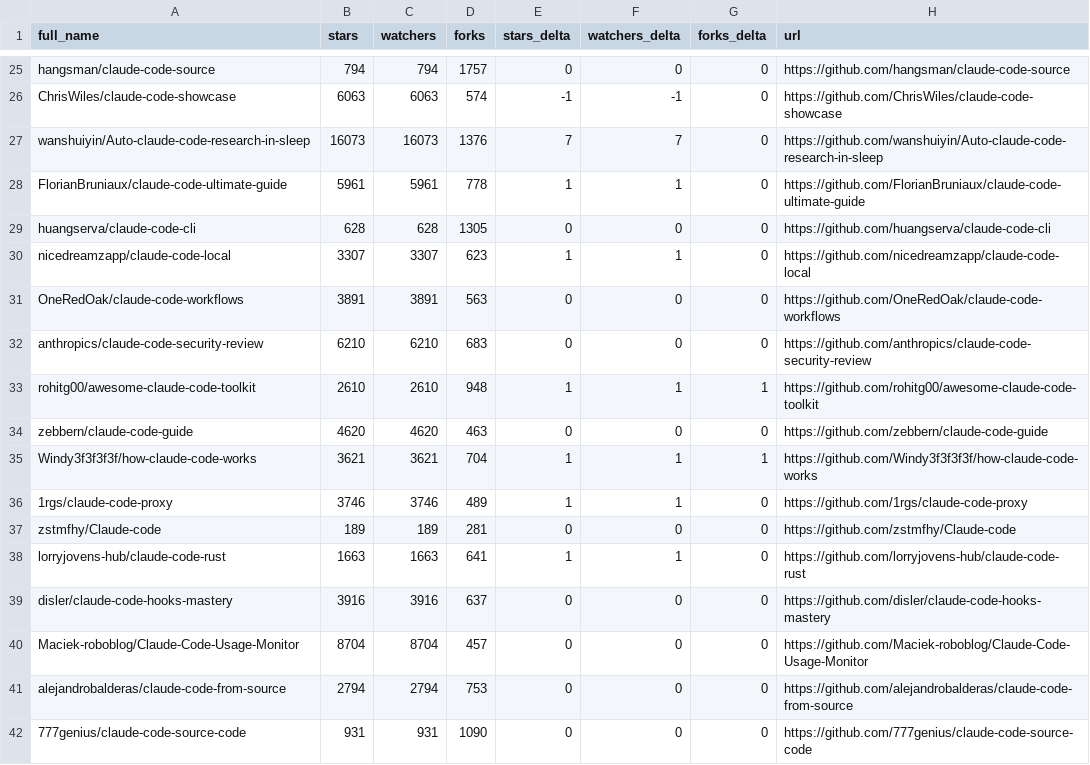
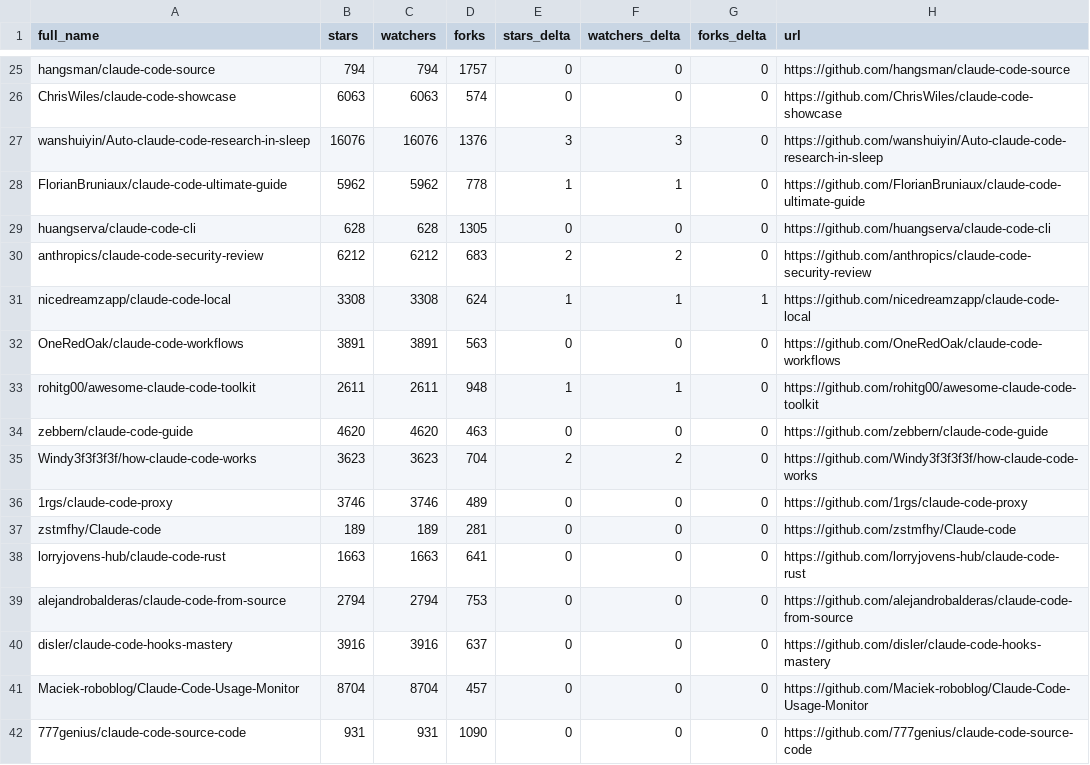
Before and after one commit to hesreallyhim/awesome-claude-code, a CSV file: data/repo-ticker.csv, drawn as a sheet; only a part is shown, gaps mark what is left out; removed rows and columns are numbered as before the commit, all else as after; the diff covers the shown part only; the diff names each change by its address in the sheet, - before the commit and + after, or states it on an @@ line.

```diff
--- a/data/repo-ticker.csv
+++ b/data/repo-ticker.csv
-E26 (stars_delta): -1
+E26 (stars_delta): 0
-F26 (watchers_delta): -1
+F26 (watchers_delta): 0
-B27 (stars): 16073
+B27 (stars): 16076
-C27 (watchers): 16073
+C27 (watchers): 16076
-E27 (stars_delta): 7
+E27 (stars_delta): 3
-F27 (watchers_delta): 7
+F27 (watchers_delta): 3
-B28 (stars): 5961
+B28 (stars): 5962
-C28 (watchers): 5961
+C28 (watchers): 5962
+row 30: anthropics/claude-code-security-review | 6212 | 6212 | 683 | 2 | 2 | 0 | https://github.com/anthropics/claude-code-security-review
-B31 (stars): 3307
+B31 (stars): 3308
-C31 (watchers): 3307
+C31 (watchers): 3308
-D31 (forks): 623
+D31 (forks): 624
-G31 (forks_delta): 0
+G31 (forks_delta): 1
-row 32: anthropics/claude-code-security-review | 6210 | 6210 | 683 | 0 | 0 | 0 | https://github.com/anthropics/claude-code-security-review
-B33 (stars): 2610
+B33 (stars): 2611
-C33 (watchers): 2610
+C33 (watchers): 2611
-G33 (forks_delta): 1
+G33 (forks_delta): 0
-B35 (stars): 3621
+B35 (stars): 3623
-C35 (watchers): 3621
+C35 (watchers): 3623
-E35 (stars_delta): 1
+E35 (stars_delta): 2
-F35 (watchers_delta): 1
+F35 (watchers_delta): 2
-G35 (forks_delta): 1
+G35 (forks_delta): 0
-E36 (stars_delta): 1
+E36 (stars_delta): 0
-F36 (watchers_delta): 1
+F36 (watchers_delta): 0
-E38 (stars_delta): 1
+E38 (stars_delta): 0
-F38 (watchers_delta): 1
+F38 (watchers_delta): 0
@@ row 41 moved to row 39: alejandrobalderas/claude-code-from-sourc… @@
```
Also changed, not shown: 2 added rows, 2 removed rows, 4 moved rows and 118 edited cells elsewhere in this file, data/repo-ticker-previous.csv, 1 other file.
